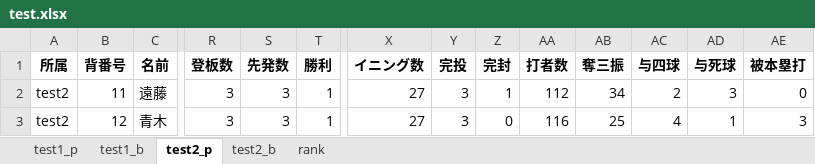
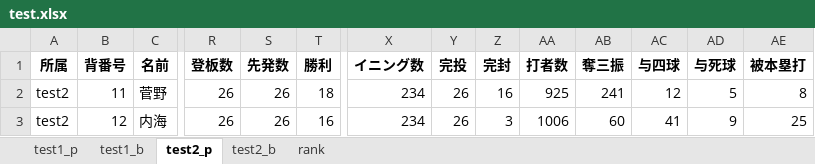
Before and after one commit to kuwamin/baseballPy, an Excel workbook: test.xlsx, sheet test2_p, drawn as a sheet; only a part is shown, gaps mark what is left out; values as stored, in another font and other column widths than the file's, no borders; the diff covers the shown part only; the diff names each change by its address in the sheet, - before the commit and + after, or states it on an @@ line.

```diff
--- a/test.xlsx (sheet test2_p)
+++ b/test.xlsx (sheet test2_p)
-C2 (名前): 遠藤
+C2 (名前): 菅野
-R2:R3 (登板数): 3
+R2:R3 (登板数): 26
-S2:S3 (先発数): 3
+S2:S3 (先発数): 26
-T2 (勝利): 1
+T2 (勝利): 18
-X2:X3 (イニング数): 27
+X2:X3 (イニング数): 234
-Y2:Y3 (完投): 3
+Y2:Y3 (完投): 26
-Z2 (完封): 1
+Z2 (完封): 16
-AA2 (打者数): 112
+AA2 (打者数): 925
-AB2 (奪三振): 34
+AB2 (奪三振): 241
-AC2 (与四球): 2
+AC2 (与四球): 12
-AD2 (与死球): 3
+AD2 (与死球): 5
-AE2 (被本塁打): 0
+AE2 (被本塁打): 8
-C3 (名前): 青木
+C3 (名前): 内海
-T3 (勝利): 1
+T3 (勝利): 16
-Z3 (完封): 0
+Z3 (完封): 3
-AA3 (打者数): 116
+AA3 (打者数): 1006
-AB3 (奪三振): 25
+AB3 (奪三振): 60
-AC3 (与四球): 4
+AC3 (与四球): 41
-AD3 (与死球): 1
+AD3 (与死球): 9
-AE3 (被本塁打): 3
+AE3 (被本塁打): 25
```
Also changed, not shown: 112 edited cells elsewhere in this sheet, sheet test1_p, sheet test2_b, sheet test1_b, 5 other files.
